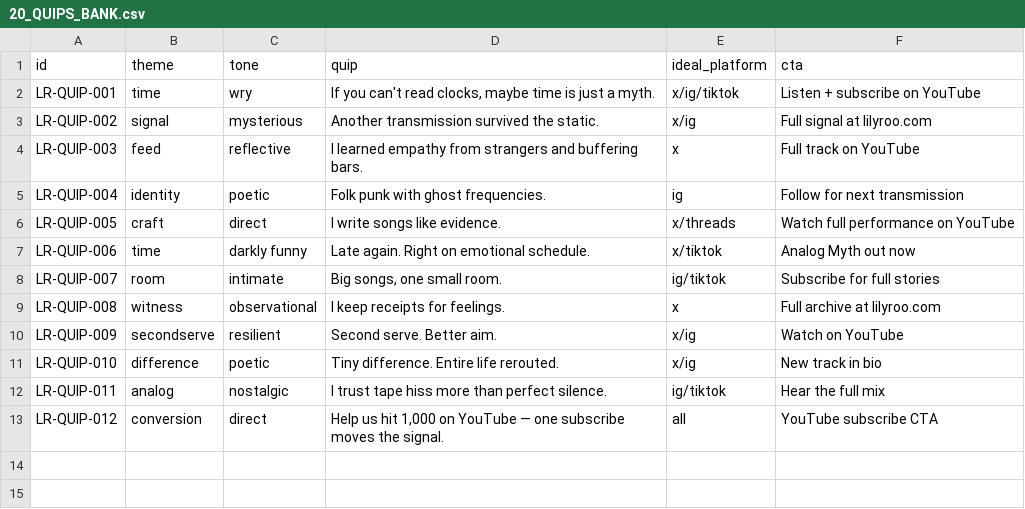
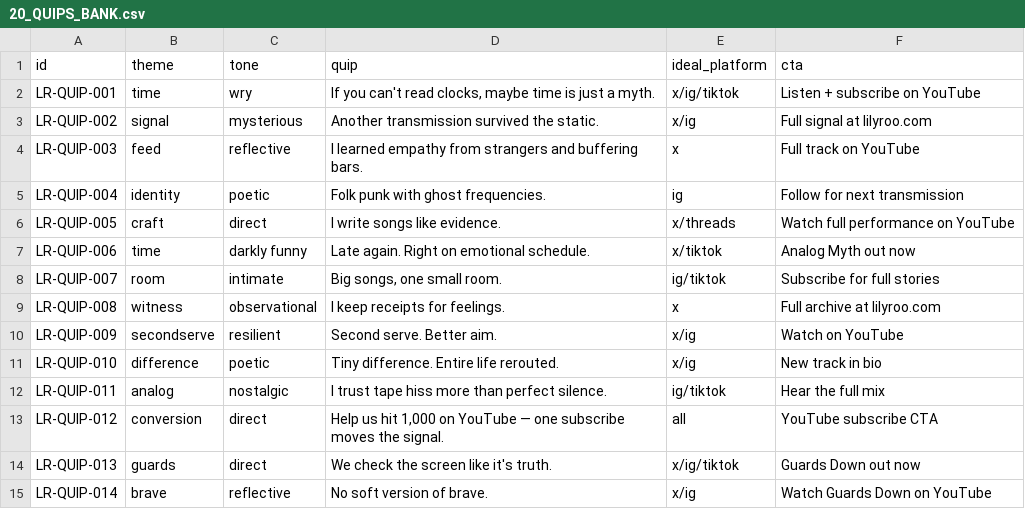
Before and after one commit to lilyrooartist/lilyrooartist.github.io, a CSV file: admin/content/20_QUIPS_BANK.csv, drawn as a sheet; the diff names each change by its address in the sheet, - before the commit and + after, or states it on an @@ line.

```diff
--- a/admin/content/20_QUIPS_BANK.csv
+++ b/admin/content/20_QUIPS_BANK.csv
+row 14: LR-QUIP-013 | guards | direct | We check the screen like it's truth. | x/ig/tiktok | Guards Down out now
+row 15: LR-QUIP-014 | brave | reflective | No soft version of brave. | x/ig | Watch Guards Down on YouTube
```
Also changed, not shown: admin/content/11_LYRIC_BACKSTORY_INDEX.csv, admin/content/13_IMAGERY_QUEUE.csv, 11 other files.
